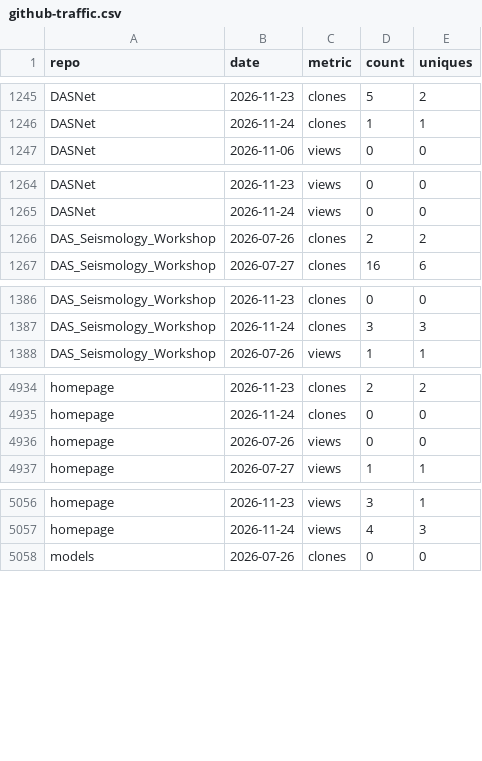
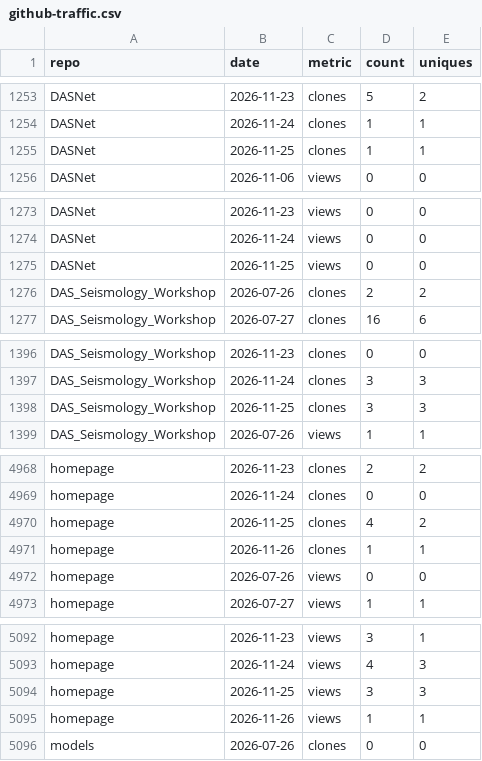
Before and after one commit to AI4EPS/.github, a CSV file: data/github-traffic.csv, drawn as a sheet; only a part is shown, gaps mark what is left out; the diff covers the shown part only; the diff names each change by its address in the sheet, - before the commit and + after, or states it on an @@ line.

```diff
--- a/data/github-traffic.csv
+++ b/data/github-traffic.csv
+row 1255: DASNet | 2026-11-25 | clones | 1 | 1
+row 1275: DASNet | 2026-11-25 | views | 0 | 0
+row 1398: DAS_Seismology_Workshop | 2026-11-25 | clones | 3 | 3
+row 4970: homepage | 2026-11-25 | clones | 4 | 2
+row 4971: homepage | 2026-11-26 | clones | 1 | 1
+row 5094: homepage | 2026-11-25 | views | 3 | 3
+row 5095: homepage | 2026-11-26 | views | 1 | 1
```
Also changed, not shown: 31 added rows elsewhere in this file, data/github-repos.csv.
